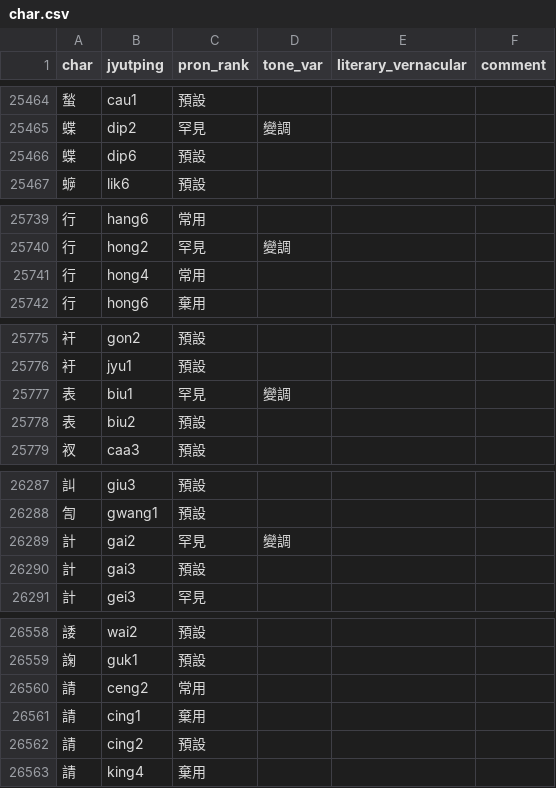
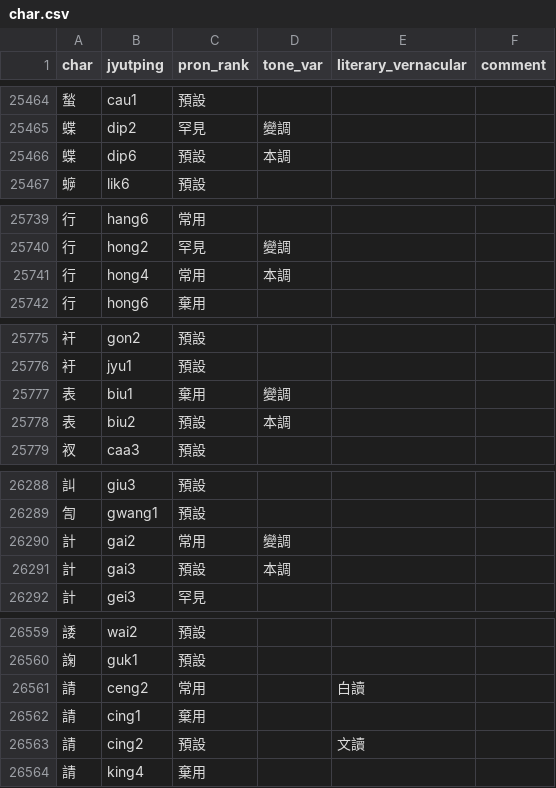
Before and after one commit to CanCLID/rime-cantonese-upstream, a CSV file: char.csv, drawn as a sheet; only a part is shown, gaps mark what is left out; the diff covers the shown part only.

```diff
--- a/char.csv
+++ b/char.csv
@@ -25465,3 +25465,3 @@ char,jyutping,pron_rank,tone_var,literary_vernacular,comment
 蝶,dip2,罕見,變調,,
-蝶,dip6,預設,,,
+蝶,dip6,預設,本調,,
 蝷,lik6,預設,,,
@@ -25740,3 +25740,3 @@ char,jyutping,pron_rank,tone_var,literary_vernacular,comment
 行,hong2,罕見,變調,,
-行,hong4,常用,,,
+行,hong4,常用,本調,,
 行,hong6,棄用,,,
@@ -25776,4 +25776,4 @@ char,jyutping,pron_rank,tone_var,literary_vernacular,comment
 衧,jyu1,預設,,,
-表,biu1,罕見,變調,,
-表,biu2,預設,,,
+表,biu1,棄用,變調,,
+表,biu2,預設,本調,,
 衩,caa3,預設,,,
@@ -26288,4 +26289,4 @@ char,jyutping,pron_rank,tone_var,literary_vernacular,comment
 訇,gwang1,預設,,,
-計,gai2,罕見,變調,,
-計,gai3,預設,,,
+計,gai2,常用,變調,,
+計,gai3,預設,本調,,
 計,gei3,罕見,,,
@@ -26559,5 +26560,5 @@ char,jyutping,pron_rank,tone_var,literary_vernacular,comment
 諊,guk1,預設,,,
-請,ceng2,常用,,,
+請,ceng2,常用,,白讀,
 請,cing1,棄用,,,
-請,cing2,預設,,,
+請,cing2,預設,,文讀,
 請,king4,棄用,,,
```
Also changed, not shown: 1 added row and 20 edited cells elsewhere in this file.
